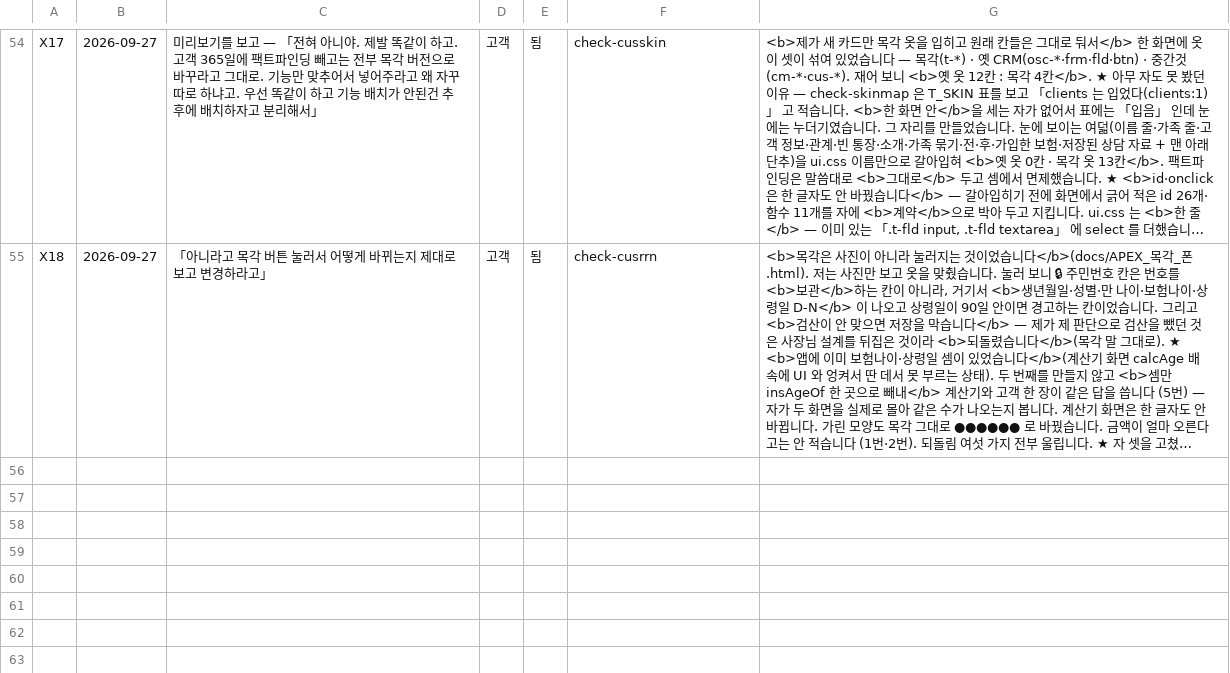
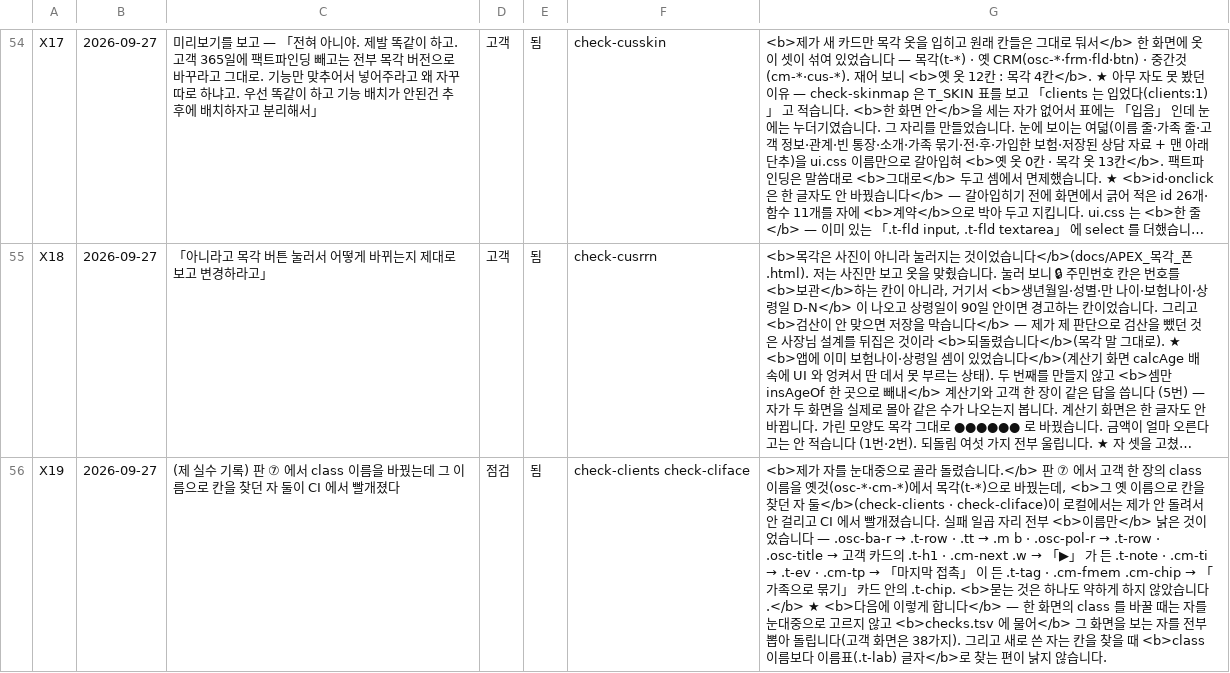
Before and after one commit to asdf827258-lab/apex-crm, a TSV file: docs/말씀대장.tsv, drawn as a sheet; only a part is shown, gaps mark what is left out; long unchanged cells end in …; the diff names each change by its address in the sheet, - before the commit and + after, or states it on an @@ line.

```diff
--- a/docs/말씀대장.tsv
+++ b/docs/말씀대장.tsv
+row 56: X19 | 2026-09-27 | (제 실수 기록) 판 ⑦ 에서 class 이름을 바꿨는데 그 이름으로 칸을 찾던 자 둘이 CI 에서 빨개졌다 | 점검 | 됨 | check-clients check-cliface | <b>제가 자를 눈대중으로 골라 돌렸습니다.</b> 판 ⑦ 에서 고객 한 장의 class 이름을 옛것(osc-*·cm-*)에서 목각(t-*)으로 바꿨는데, <b>그 옛 이름으로 칸을 찾던 자 둘</b>(check-clients · check-cliface)이 로컬에서는 제가 안 돌려서 안 걸리고 CI 에서 빨개졌습니다. 실패 일곱 자리 전부 <b>이름만</b> 낡은 것이었습니다 — .osc-ba-r → .t-row · .tt → .m b · .osc-pol-r → .t-row · .osc-title → 고객 카드의 .t-h1 · .cm-next .w → 「▶」 가 든 .t-note · .cm-ti → .t-ev · .cm-tp → 「마지막 접촉」 이 든 .t-tag · .cm-fmem .cm-chip → 「가족으로 묶기」 카드 안의 .t-chip. <b>묻는 것은 하나도 약하게 하지 않았습니다.</b> ★ <b>다음에 이렇게 합니다</b> — 한 화면의 class 를 바꿀 때는 자를 눈대중으로 고르지 않고 <b>checks.tsv 에 물어</b> 그 화면을 보는 자를 전부 뽑아 돌립니다(고객 화면은 38가지). 그리고 새로 쓴 자는 칸을 찾을 때 <b>class 이름보다 이름표(.t-lab) 글자</b>로 찾는 편이 낡지 않습니다.
```
Also changed, not shown: 2 other files.
